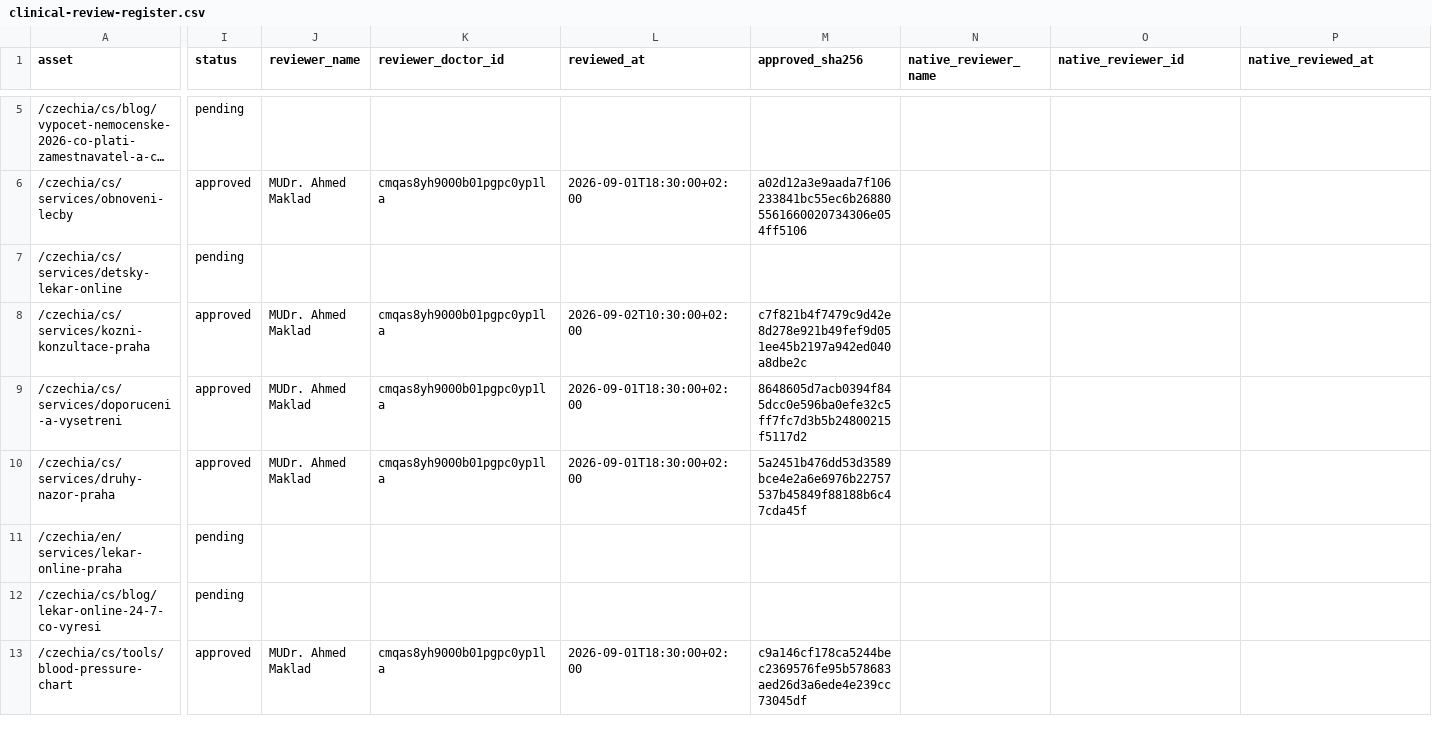
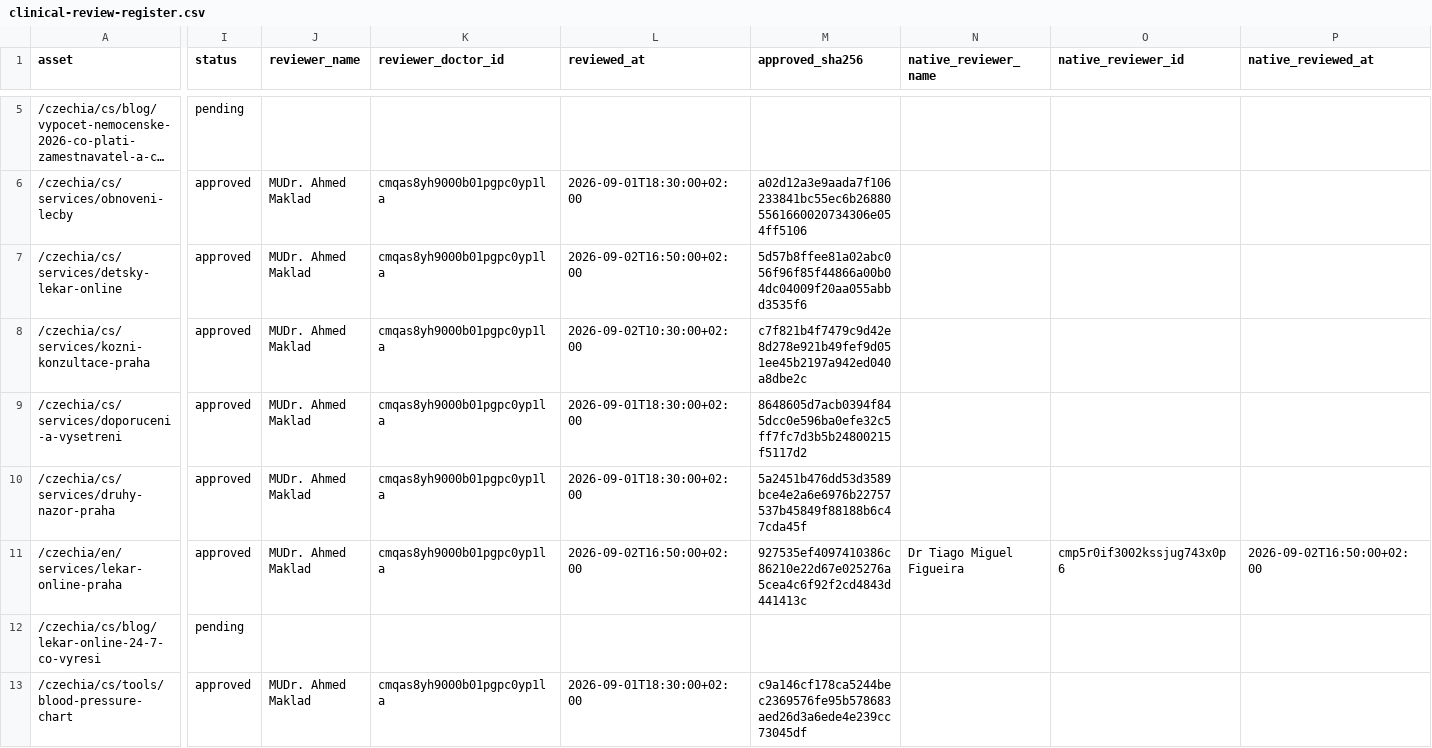
Before and after one commit to myglobalhealthonline/global-health-website, a CSV file: seo/czechia/clinical-review-register.csv, drawn as a sheet; only a part is shown, gaps mark what is left out; long unchanged cells end in …; the diff covers the shown part only; the diff names each change by its address in the sheet, - before the commit and + after, or states it on an @@ line.

Commit message:
fix(seo): publish approved Czechia clinical copy

```diff
--- a/seo/czechia/clinical-review-register.csv
+++ b/seo/czechia/clinical-review-register.csv
-I7 (status): pending
+I7 (status): approved
-J7 (reviewer_name): (empty)
+J7 (reviewer_name): MUDr. Ahmed Maklad
-K7 (reviewer_doctor_id): (empty)
+K7 (reviewer_doctor_id): cmqas8yh9000b01pgpc0yp1la
-L7 (reviewed_at): (empty)
+L7 (reviewed_at): 2026-09-02T16:50:00+02:00
-M7 (approved_sha256): (empty)
+M7 (approved_sha256): 5d57b8ffee81a02abc056f96f85f44866a00b04dc04009f20aa055abbd3535f6
-I11 (status): pending
+I11 (status): approved
-J11 (reviewer_name): (empty)
+J11 (reviewer_name): MUDr. Ahmed Maklad
-K11 (reviewer_doctor_id): (empty)
+K11 (reviewer_doctor_id): cmqas8yh9000b01pgpc0yp1la
-L11 (reviewed_at): (empty)
+L11 (reviewed_at): 2026-09-02T16:50:00+02:00
-M11 (approved_sha256): (empty)
+M11 (approved_sha256): 927535ef4097410386c86210e22d67e025276a5cea4c6f92f2cd4843d441413c
-N11 (native_reviewer_name): (empty)
+N11 (native_reviewer_name): Dr Tiago Miguel Figueira
-O11 (native_reviewer_id): (empty)
+O11 (native_reviewer_id): cmp5r0if3002kssjug743x0p6
-P11 (native_reviewed_at): (empty)
+P11 (native_reviewed_at): 2026-09-02T16:50:00+02:00
```
Also changed, not shown: 58 edited cells elsewhere in this file, seo/czechia/page-by-page-completion-matrix.csv, 18 other files.
